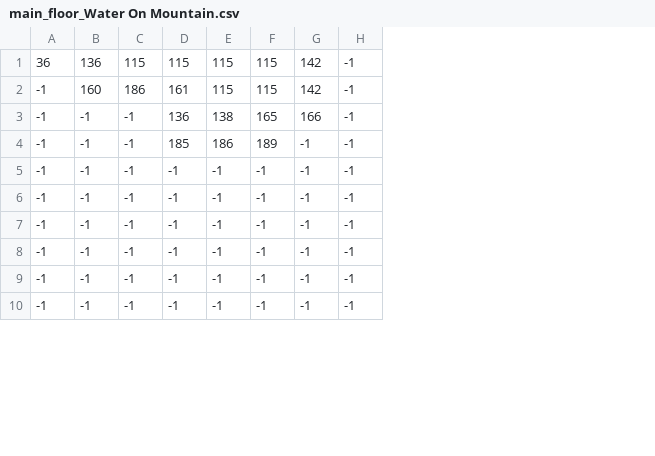
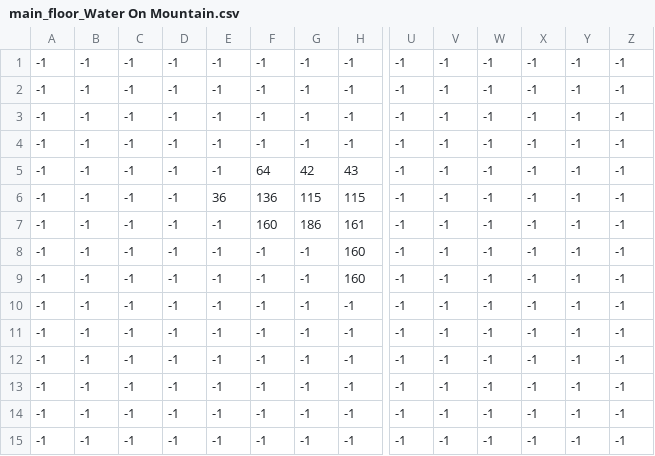
Before and after one commit to ssenr/FinalProj, a CSV file: data/graphics/csv/main_floor_Water On Mountain.csv, drawn as a sheet; only a part is shown, gaps mark what is left out; rows hold the shown columns only; the diff names each change by its address in the sheet, - before the commit and + after, or states it on an @@ line.

```diff
--- a/data/graphics/csv/main_floor_Water On Mountain.csv
+++ b/data/graphics/csv/main_floor_Water On Mountain.csv
+column U, rows 1-4: all -1; rows 10-15: all -1
+column V, rows 1-4: all -1; rows 10-15: all -1
+column W, rows 1-4: all -1; rows 10-15: all -1
+column X, rows 1-4: all -1; rows 10-15: all -1
+column Y, rows 1-4: all -1; rows 10-15: all -1
+column Z, rows 1-4: all -1; rows 10-15: all -1
-A1: 36
+A1: -1
-B1: 136
+B1: -1
-C1: 115
+C1: -1
-D1: 115
+D1: -1
-E1:E2: 115
+E1:E2: -1
-F1:F2: 115
+F1:F2: -1
-G1:G2: 142
+G1:G2: -1
-B2: 160
+B2: -1
-C2: 186
+C2: -1
-D2: 161
+D2: -1
-D3: 136
+D3: -1
-E3: 138
+E3: -1
-F3: 165
+F3: -1
-G3: 166
+G3: -1
-D4: 185
+D4: -1
-E4: 186
+E4: -1
-F4: 189
+F4: -1
+row 5: -1 | -1 | -1 | -1 | -1 | 64 | 42 | 43 | -1 | -1 | -1 | -1 | -1 | -1
+row 6: -1 | -1 | -1 | -1 | 36 | 136 | 115 | 115 | -1 | -1 | -1 | -1 | -1 | -1
+row 7: -1 | -1 | -1 | -1 | -1 | 160 | 186 | 161 | -1 | -1 | -1 | -1 | -1 | -1
+row 8: -1 | -1 | -1 | -1 | -1 | -1 | -1 | 160 | -1 | -1 | -1 | -1 | -1 | -1
+row 9: -1 | -1 | -1 | -1 | -1 | -1 | -1 | 160 | -1 | -1 | -1 | -1 | -1 | -1
```
Also changed, not shown: data/graphics/csv/main_floor_BLOCKS.csv, data/graphics/csv/main_floor_Mountain.csv, 15 other files.
